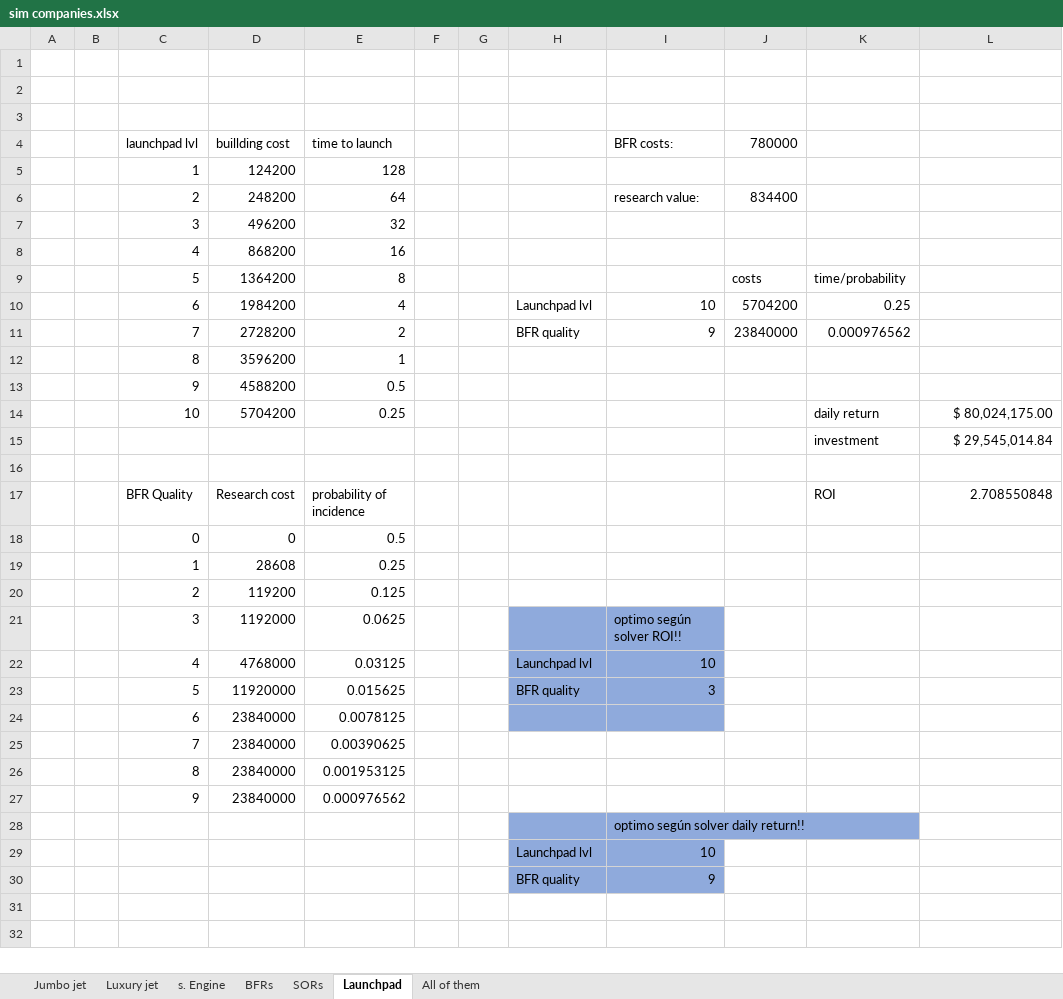
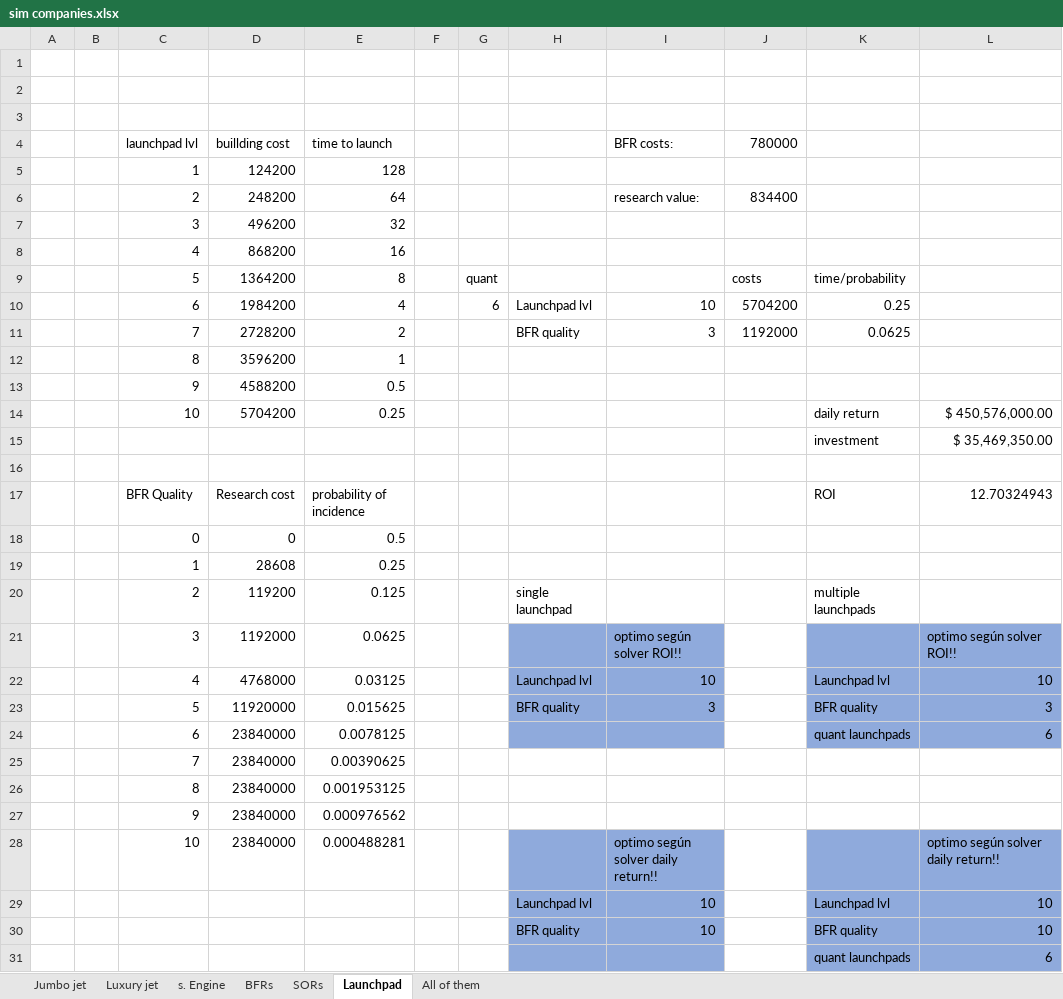
Before and after one commit to OscarFlores-IFi/SimCompanies, an Excel workbook: sim companies.xlsx, sheet Launchpad, drawn as a sheet; values as stored, in another font and other column widths than the file's, no borders; removed rows and columns are numbered as before the commit, all else as after; the diff names each change by its address in the sheet, - before the commit and + after, or states it on an @@ line.

Commit message:
multiple launchpad simulation

```diff
--- a/sim companies.xlsx (sheet Launchpad)
+++ b/sim companies.xlsx (sheet Launchpad)
-G9: (empty)
+G9: quant
-G10: (empty)
+G10: 6
-I11 (BFR costs:): 9
+I11 (BFR costs:): 3
-J11 (780000): 23840000
+J11 (780000): 1192000
-K11: 0.000976562
+K11: 0.0625
-L14: $ 80,024,175.00
+L14: $ 450,576,000.00
-L15: $ 29,545,014.84
+L15: $ 35,469,350.00
-L17: 2.708550848
+L17: 12.70324943
-H20: (empty)
+H20: single launchpad
-K20: (empty)
+K20: multiple launchpads
-K21:L24 fill: none
+K21:L24 fill: #8FAADC
-L21: (empty)
+L21: optimo según solver ROI!!
-K22: (empty)
+K22: Launchpad lvl
-L22: (empty)
+L22: 10
-K23: (empty)
+K23: BFR quality
-L23: (empty)
+L23: 3
-K24: (empty)
+K24: quant launchpads
-L24: (empty)
+L24: 6
-row 28:  |  |  |  |  |  |  |  | optimo según solver daily return!!
-row 29:  |  |  |  |  |  |  | Launchpad lvl | 10
-row 30:  |  |  |  |  |  |  | BFR quality | 9
+row 28:  |  | 10 | 23840000 | 0.000488281 |  |  |  | optimo según solver daily return!! |  |  | optimo según solver daily return!!
+row 29:  |  |  |  |  |  |  | Launchpad lvl | 10 |  | Launchpad lvl | 10
+row 30:  |  |  |  |  |  |  | BFR quality | 10 |  | BFR quality | 10
+row 31:  |  |  |  |  |  |  |  |  |  | quant launchpads | 6
```
